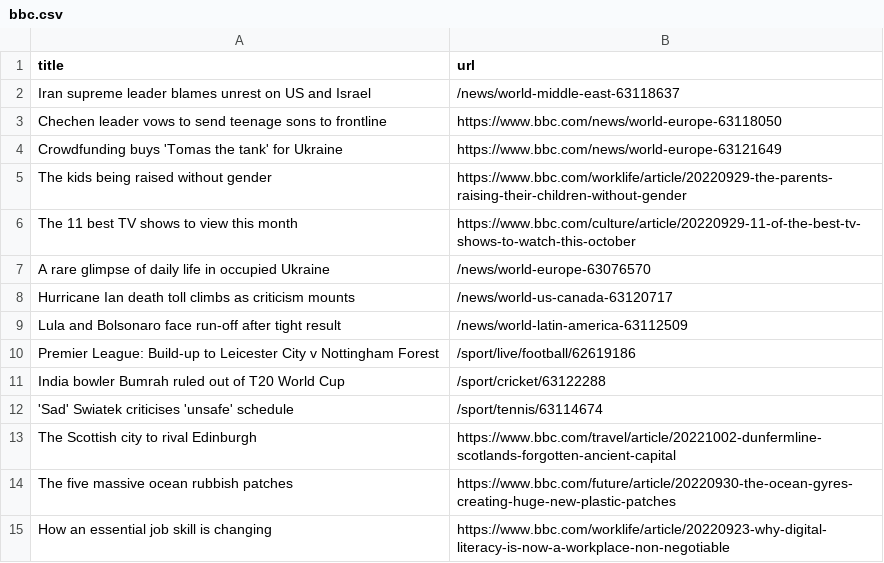
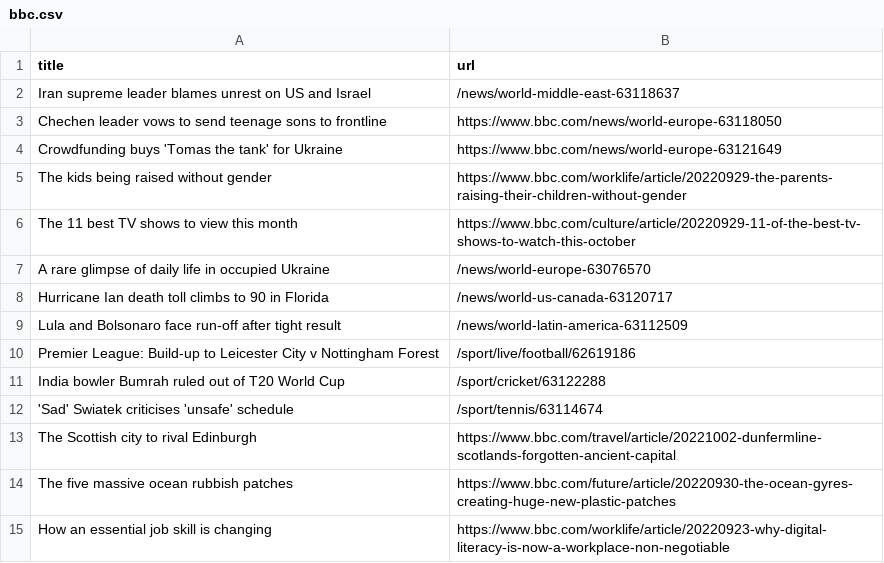
Before and after one commit to torythetortle/automatic-scraper-bbc, a CSV file: bbc.csv, drawn as a sheet; only a part is shown.

```diff
--- a/bbc.csv
+++ b/bbc.csv
@@ -7,3 +7,3 @@ The 11 best TV shows to view this month,https://www.bbc.com/culture/article/2022
 A rare glimpse of daily life in occupied Ukraine,/news/world-europe-63076570
-Hurricane Ian death toll climbs as criticism mounts,/news/world-us-canada-63120717
+Hurricane Ian death toll climbs to 90 in Florida,/news/world-us-canada-63120717
 Lula and Bolsonaro face run-off after tight result,/news/world-latin-america-63112509
```
